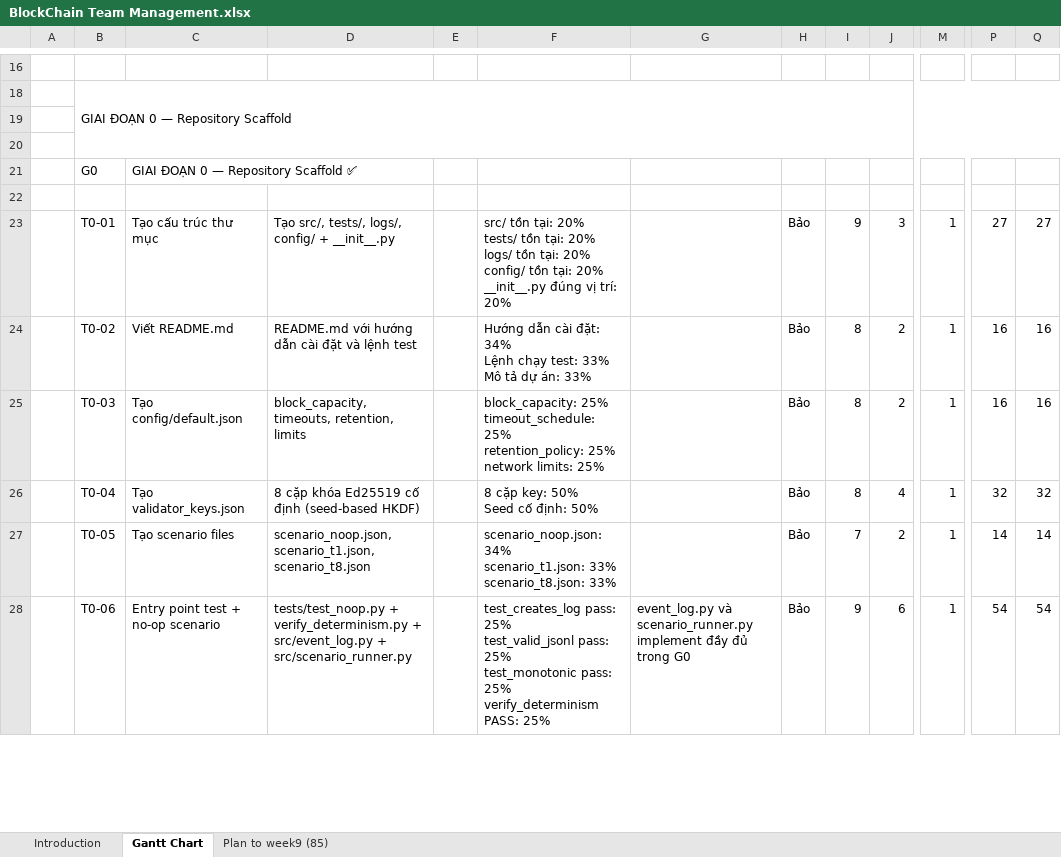
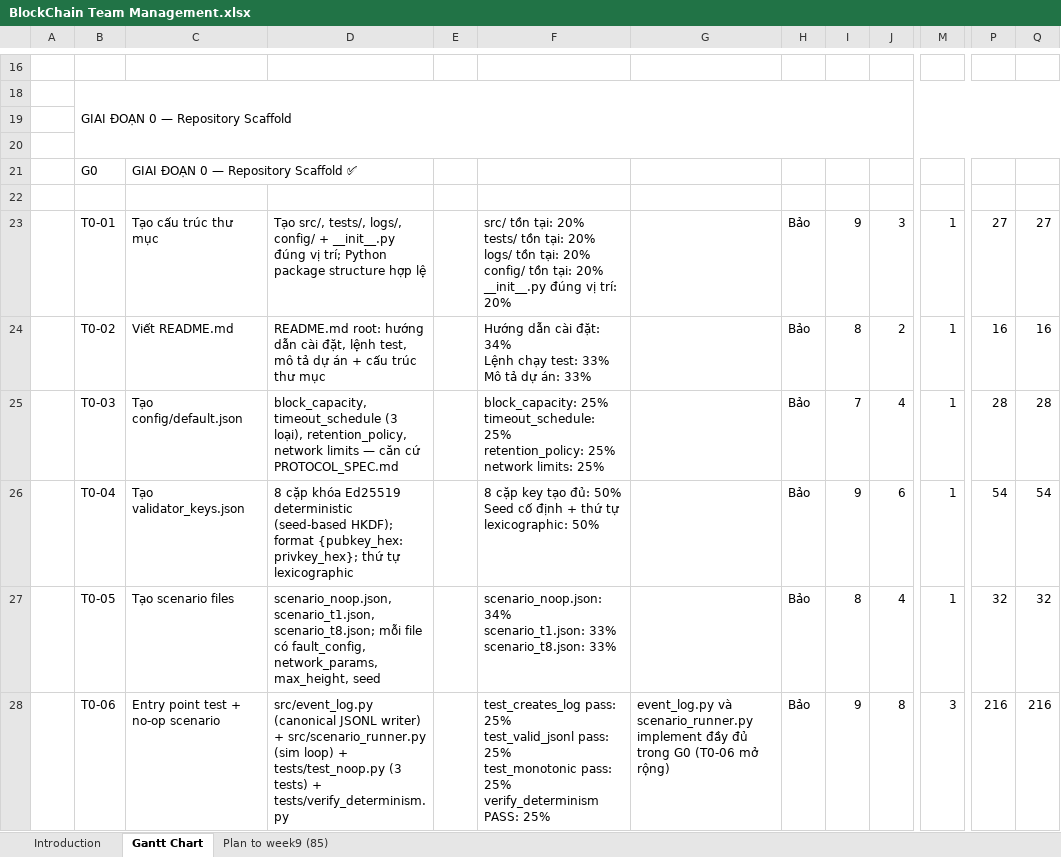
Before and after one commit to phamnguyengiabao-dev/Group2_HCMUS_BlockChain, an Excel workbook: docs/BlockChain Team Management.xlsx, sheet Gantt Chart, drawn as a sheet; only a part is shown, gaps mark what is left out; values as stored, in another font and other column widths than the file's, no cell formats; conditional formats not drawn; ↵ is a line break in a cell; the diff covers the shown part only; the diff names each change by its address in the sheet, - before the commit and + after, or states it on an @@ line.

Commit message:
update gantt chart
update gantt chart 03/08/2026

```diff
--- a/docs/BlockChain Team Management.xlsx (sheet Gantt Chart)
+++ b/docs/BlockChain Team Management.xlsx (sheet Gantt Chart)
-D23: …+ __init__.py
+D23: …+ __init__.py đúng vị trí; Python package structure hợp lệ
-D24: README.md với hướng dẫn cài đặt và lệnh test
+D24: README.md root: hướng dẫn cài đặt, lệnh test, mô tả dự án + cấu trúc thư mục
-D25: block_capacity, timeouts, retention, limits
+D25: block_capacity, timeout_schedule (3 loại), retention_policy, network limits — căn cứ PROTOCOL_SPEC.md
-I25: 8
+I25: 7
-J25: 2
+J25: 4
-P25: 16
+P25: 28
-Q25: 16
+Q25: 28
-D26: …khóa Ed25519 cố định (seed-based HKDF)
+D26: …khóa Ed25519 deterministic (seed-based HKDF); format {pubkey_hex: privkey_hex}; thứ tự lexicographic
-F26: 8 cặp key: 50% ↵ Seed cố định: 50%
+F26: 8 cặp key tạo đủ: 50% ↵ Seed cố định + thứ tự lexicographic: 50%
-I26: 8
+I26: 9
-J26: 4
+J26: 6
-P26: 32
+P26: 54
-Q26: 32
+Q26: 54
-D27: scenario_noop.json, scenario_t1.json, scenario_t8.json
+D27: scenario_noop.json, scenario_t1.json, scenario_t8.json; mỗi file có fault_config, network_params, max_height, seed
-I27: 7
+I27: 8
-J27: 2
+J27: 4
-P27: 14
+P27: 32
-Q27: 14
+Q27: 32
-D28: tests/test_noop.py + verify_determinism.py + src/event_log.py + src/scenario_runner.py
+D28: src/event_log.py (canonical JSONL writer) + src/scenario_runner.py (sim loop) + tests/test_noop.py (3 tests) + tests/verify_determinism.py
-G28: …trong G0
+G28: …trong G0 (T0-06 mở rộng)
-J28: 6
+J28: 8
-M28: 1
+M28: 3
-P28: 54
+P28: 216
-Q28: 54
+Q28: 216
```
Also changed, not shown: 10 added rows, 72 edited cells and merged cells elsewhere in this sheet, cell formats, formulas that keep their value, 1 other file.
